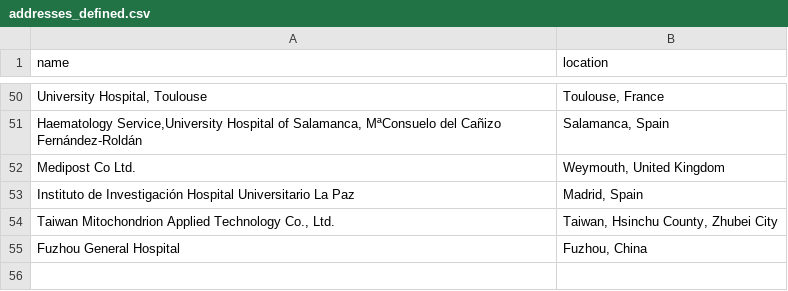
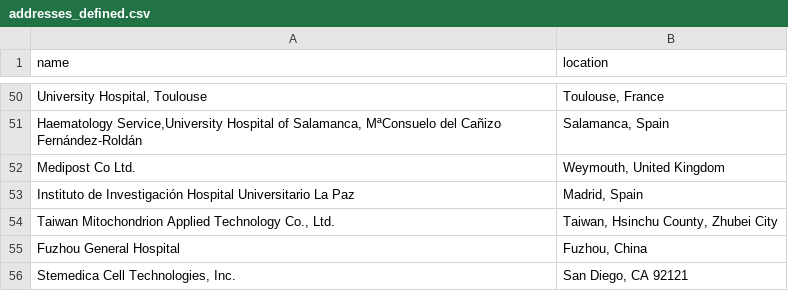
Before and after one commit to jesnyder/scraped_guts, a CSV file: admin/addresses_defined.csv, drawn as a sheet; only a part is shown, gaps mark what is left out; the diff names each change by its address in the sheet, - before the commit and + after, or states it on an @@ line.

Commit message:
geolocate

```diff
--- a/admin/addresses_defined.csv
+++ b/admin/addresses_defined.csv
+row 56: Stemedica Cell Technologies, Inc. | San Diego, CA 92121
```
